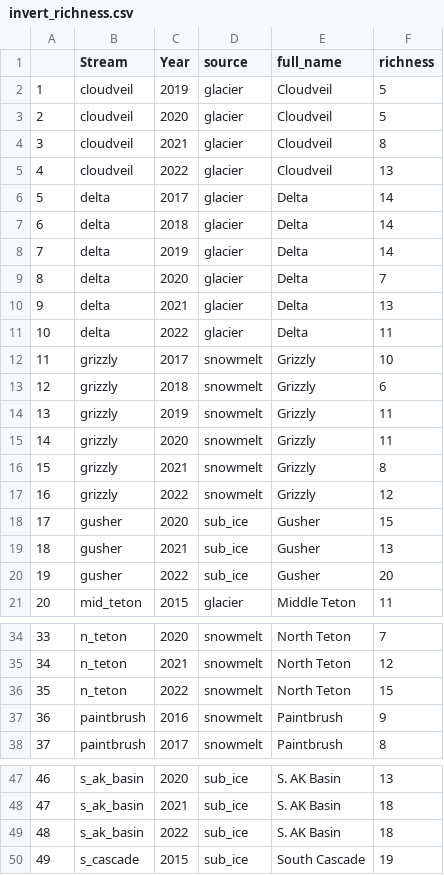
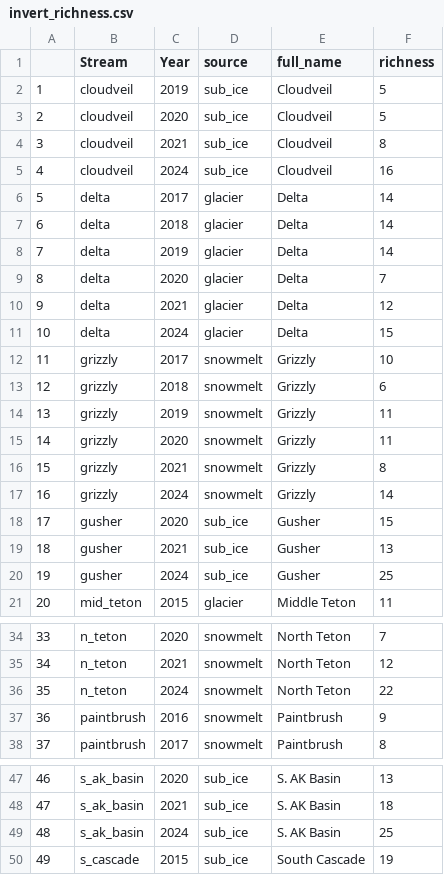
Before and after one commit to ggianniny/teton_trends, a CSV file: invert_data/cleaned_csv/invert_richness.csv, drawn as a sheet; only a part is shown, gaps mark what is left out; the diff covers the shown part only.

Commit message:
Updating Plots/analyses with 2024 data

```diff
--- a/invert_data/cleaned_csv/invert_richness.csv
+++ b/invert_data/cleaned_csv/invert_richness.csv
@@ -1,6 +1,6 @@
 "","Stream","Year","source","full_name","richness"
-"1","cloudveil",2019,"glacier","Cloudveil",5
-"2","cloudveil",2020,"glacier","Cloudveil",5
-"3","cloudveil",2021,"glacier","Cloudveil",8
-"4","cloudveil",2022,"glacier","Cloudveil",13
+"1","cloudveil",2019,"sub_ice","Cloudveil",5
+"2","cloudveil",2020,"sub_ice","Cloudveil",5
+"3","cloudveil",2021,"sub_ice","Cloudveil",8
+"4","cloudveil",2024,"sub_ice","Cloudveil",16
 "5","delta",2017,"glacier","Delta",14
@@ -9,4 +9,4 @@
 "8","delta",2020,"glacier","Delta",7
-"9","delta",2021,"glacier","Delta",13
-"10","delta",2022,"glacier","Delta",11
+"9","delta",2021,"glacier","Delta",12
+"10","delta",2024,"glacier","Delta",15
 "11","grizzly",2017,"snowmelt","Grizzly",10
@@ -16,6 +16,6 @@
 "15","grizzly",2021,"snowmelt","Grizzly",8
-"16","grizzly",2022,"snowmelt","Grizzly",12
+"16","grizzly",2024,"snowmelt","Grizzly",14
 "17","gusher",2020,"sub_ice","Gusher",15
 "18","gusher",2021,"sub_ice","Gusher",13
-"19","gusher",2022,"sub_ice","Gusher",20
+"19","gusher",2024,"sub_ice","Gusher",25
 "20","mid_teton",2015,"glacier","Middle Teton",11
@@ -35,3 +35,3 @@
 "34","n_teton",2021,"snowmelt","North Teton",12
-"35","n_teton",2022,"snowmelt","North Teton",15
+"35","n_teton",2024,"snowmelt","North Teton",22
 "36","paintbrush",2016,"snowmelt","Paintbrush",9
@@ -48,3 +48,3 @@
 "47","s_ak_basin",2021,"sub_ice","S. AK Basin",18
-"48","s_ak_basin",2022,"sub_ice","S. AK Basin",18
+"48","s_ak_basin",2024,"sub_ice","S. AK Basin",25
 "49","s_cascade",2015,"sub_ice","South Cascade",19
```
Also changed, not shown: 10 edited cells elsewhere in this file, invert_data/cleaned_csv/full_invert_densities.csv, invert_data/raw_data/csv/2022_inverts.csv, 14 other files.
